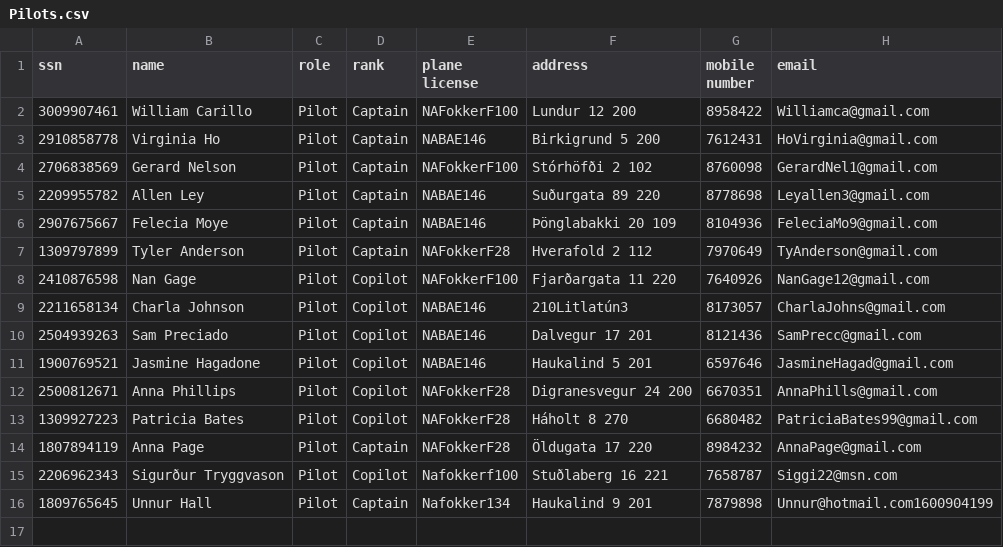
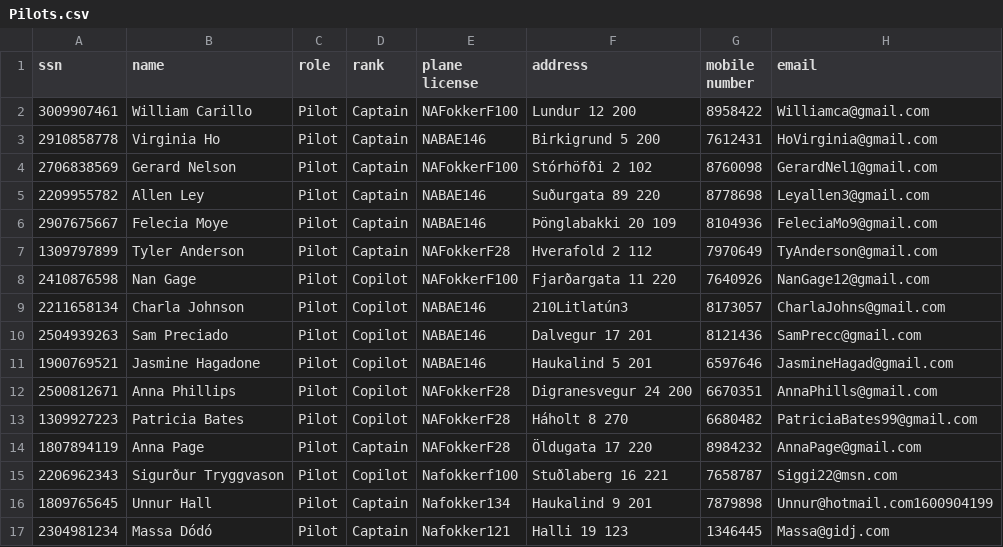
Before and after one commit to harpasteingrims/Dagbok, a CSV file: csv_files/Pilots.csv, drawn as a sheet; the diff names each change by its address in the sheet, - before the commit and + after, or states it on an @@ line.

```diff
--- a/csv_files/Pilots.csv
+++ b/csv_files/Pilots.csv
+row 17: 2304981234 | Massa Dódó | Pilot | Captain | Nafokker121 | Halli 19 123 | 1346445 | Massa@gidj.com
```
Also changed, not shown: csv_files/Aircraft.csv, 2 other files.
